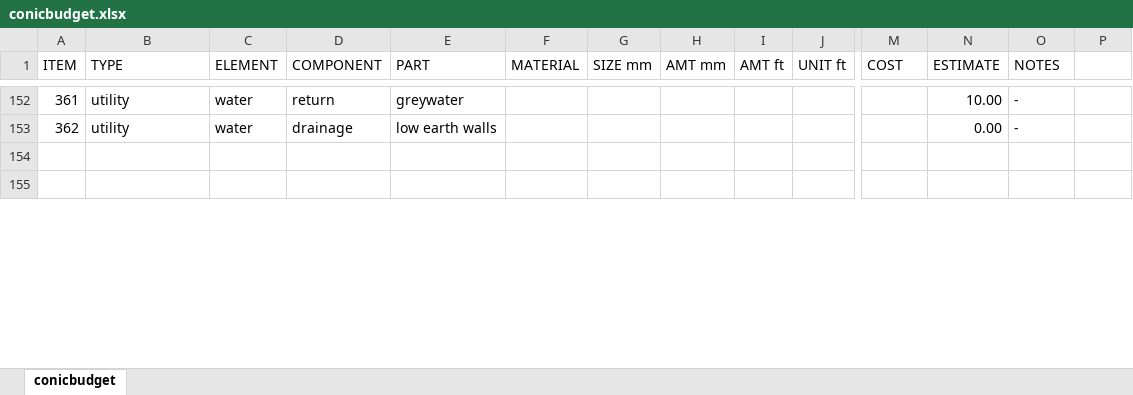
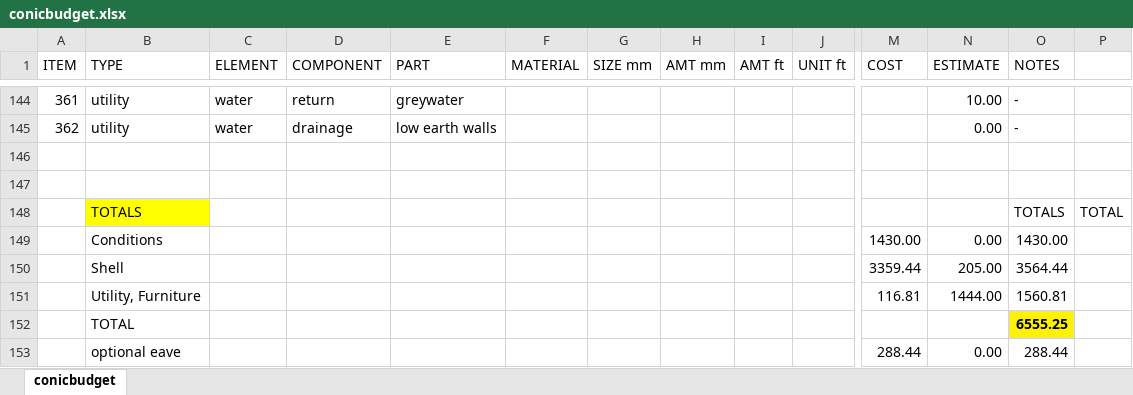
Before and after one commit to human-conditions/yodrew.github.io-original, an Excel workbook: _includes/conicbudget.xlsx, sheet conicbudget, drawn as a sheet; only a part is shown, gaps mark what is left out; values as stored, in another font and other column widths than the file's, no borders; rows hold the shown columns only; the diff covers the shown part only; the diff names each change by its address in the sheet, - before the commit and + after, or states it on an @@ line.

```diff
--- a/_includes/conicbudget.xlsx (sheet conicbudget)
+++ b/_includes/conicbudget.xlsx (sheet conicbudget)
+row 148:  | TOTALS |  |  |  |  |  |  |  |  |  |  | TOTALS | TOTAL
+row 149:  | Conditions |  |  |  |  |  |  |  |  | 1430.00 | 0.00 | 1430.00
+row 150:  | Shell |  |  |  |  |  |  |  |  | 3359.44 | 205.00 | 3564.44
+row 151:  | Utility, Furniture |  |  |  |  |  |  |  |  | 116.81 | 1444.00 | 1560.81
+row 152:  | TOTAL |  |  |  |  |  |  |  |  |  |  | 6555.25
+row 153:  | optional eave |  |  |  |  |  |  |  |  | 288.44 | 0.00 | 288.44
```
Also changed, not shown: 10 added rows, 15 removed rows, 67 edited cells and cell formats elsewhere in this sheet, formulas that keep their value.
